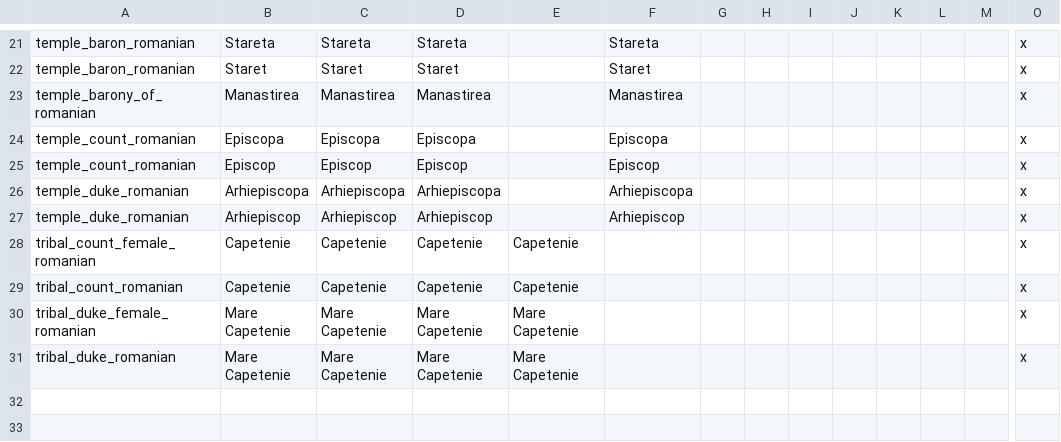
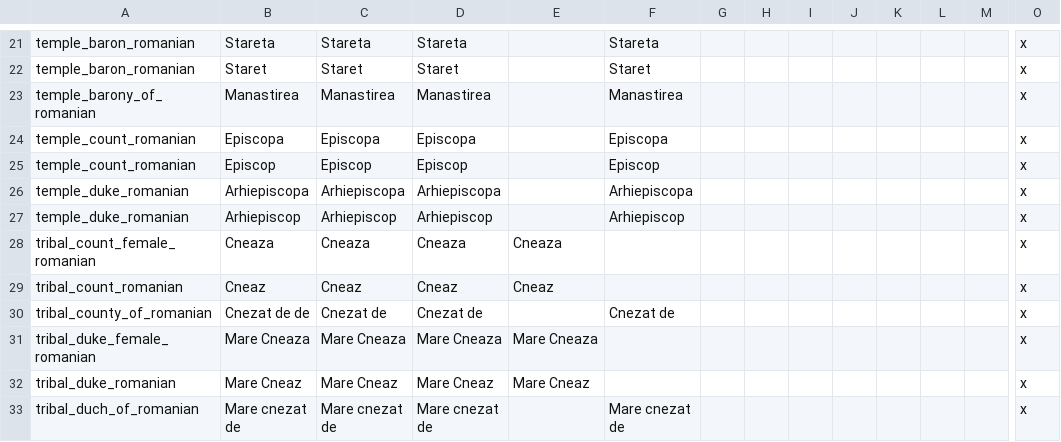
Before and after one commit to hmlendea/more-cultural-names, a CSV file: HIP-MoreCulturalNames/localisation/0_Nobletitles.csv, drawn as a sheet; only a part is shown, gaps mark what is left out; addresses are those after the commit; rows hold the shown columns only; the diff names each change by its address in the sheet, - before the commit and + after, or states it on an @@ line.

Commit message:
Romanian tribal titles

```diff
--- a/HIP-MoreCulturalNames/localisation/0_Nobletitles.csv
+++ b/HIP-MoreCulturalNames/localisation/0_Nobletitles.csv
-B28: Capetenie
+B28: Cneaza
-C28: Capetenie
+C28: Cneaza
-D28: Capetenie
+D28: Cneaza
-E28: Capetenie
+E28: Cneaza
-B29: Capetenie
+B29: Cneaz
-C29: Capetenie
+C29: Cneaz
-D29: Capetenie
+D29: Cneaz
-E29: Capetenie
+E29: Cneaz
+row 30: tribal_county_of_romanian | Cnezat de de | Cnezat de | Cnezat de |  | Cnezat de |  |  |  |  |  |  |  | x
-B31: Mare Capetenie
+B31: Mare Cneaza
-C31: Mare Capetenie
+C31: Mare Cneaza
-D31: Mare Capetenie
+D31: Mare Cneaza
-E31: Mare Capetenie
+E31: Mare Cneaza
-B32: Mare Capetenie
+B32: Mare Cneaz
-C32: Mare Capetenie
+C32: Mare Cneaz
-D32: Mare Capetenie
+D32: Mare Cneaz
-E32: Mare Capetenie
+E32: Mare Cneaz
+row 33: tribal_duch_of_romanian | Mare cnezat de | Mare cnezat de | Mare cnezat de |  | Mare cnezat de |  |  |  |  |  |  |  | x
```
